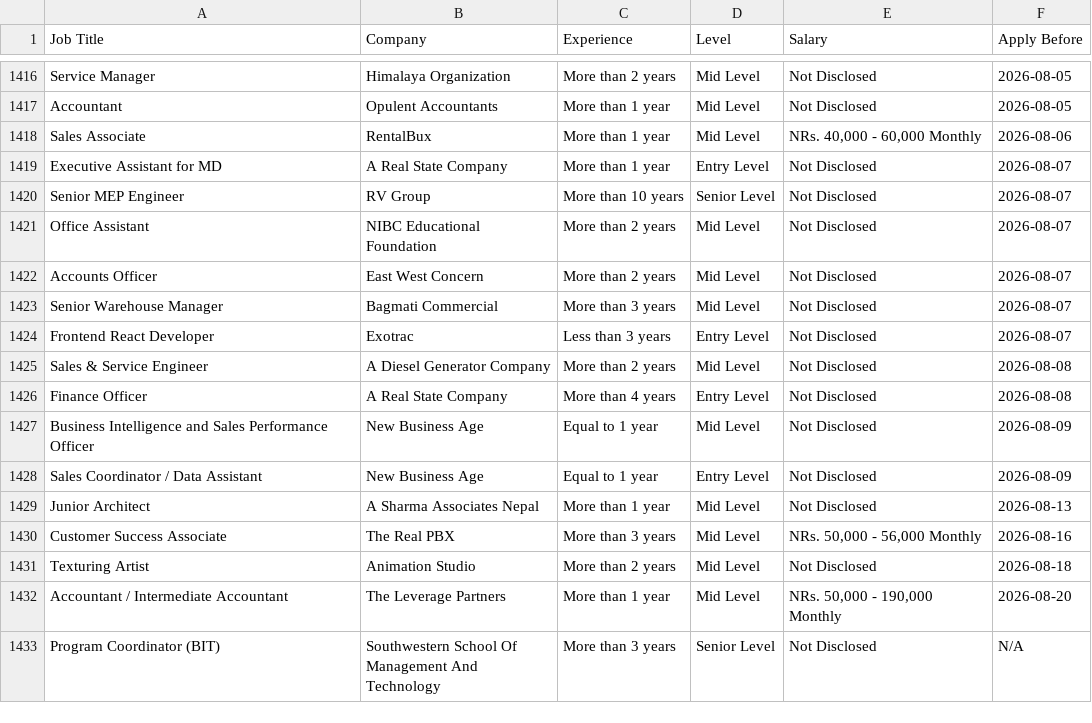
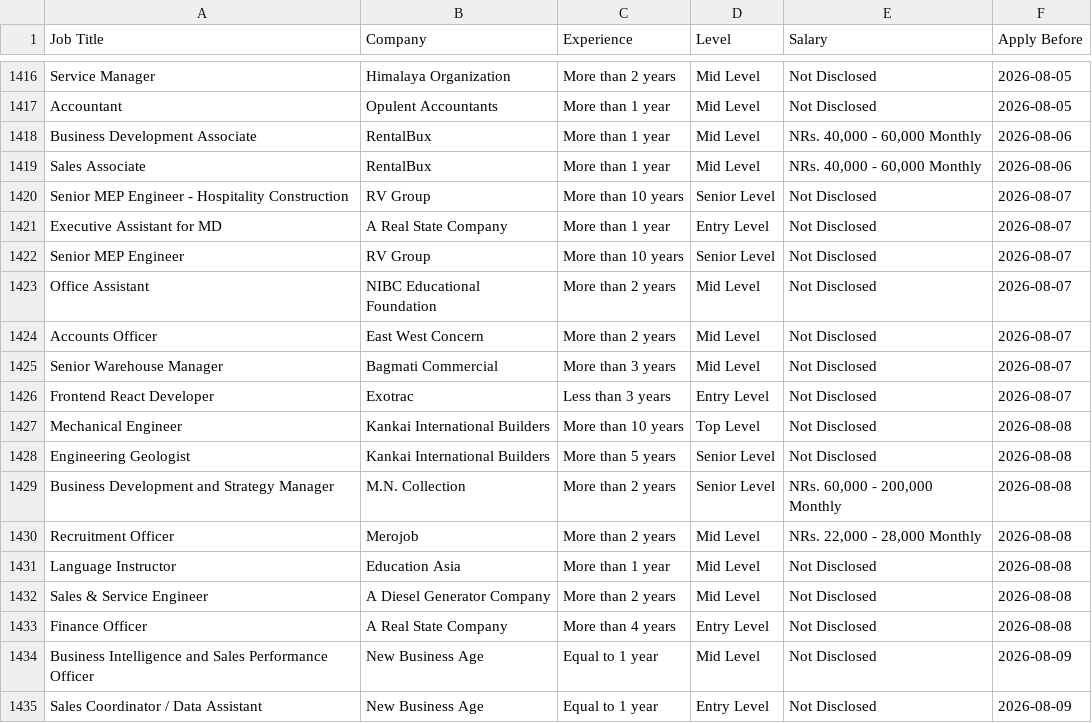
Before and after one commit to ashira-maharjan/jobportal-scraper, a CSV file: data_file/by_deadline.csv, drawn as a sheet; only a part is shown, gaps mark what is left out; the shorter side is filled out with more unchanged rows.

Commit message:
Auto update job data

```diff
--- a/data_file/by_deadline.csv
+++ b/data_file/by_deadline.csv
@@ -1417,3 +1417,5 @@ Service Manager,Himalaya Organization,More than 2 years,Mid Level,Not Disclosed,
 Accountant,Opulent Accountants,More than 1 year,Mid Level,Not Disclosed,2026-08-05
+Business Development Associate,RentalBux,More than 1 year,Mid Level,"NRs. 40,000 - 60,000 Monthly",2026-08-06
 Sales Associate,RentalBux,More than 1 year,Mid Level,"NRs. 40,000 - 60,000 Monthly",2026-08-06
+Senior MEP Engineer - Hospitality Construction,RV Group,More than 10 years,Senior Level,Not Disclosed,2026-08-07
 Executive Assistant for MD,A Real State Company,More than 1 year,Entry Level,Not Disclosed,2026-08-07
@@ -1424,2 +1426,7 @@ Senior Warehouse Manager,Bagmati Commercial,More than 3 years,Mid Level,Not Disc
 Frontend React Developer,Exotrac,Less than 3 years,Entry Level,Not Disclosed,2026-08-07
+Mechanical Engineer,Kankai International Builders,More than 10 years,Top Level,Not Disclosed,2026-08-08
+Engineering Geologist,Kankai International Builders,More than 5 years,Senior Level,Not Disclosed,2026-08-08
+Business Development and Strategy Manager,M.N. Collection,More than 2 years,Senior Level,"NRs. 60,000 - 200,000 Monthly",2026-08-08
+Recruitment Officer,Merojob,More than 2 years,Mid Level,"NRs. 22,000 - 28,000 Monthly",2026-08-08
+Language Instructor,Education Asia,More than 1 year,Mid Level,Not Disclosed,2026-08-08
 Sales & Service Engineer,A Diesel Generator Company,More than 2 years,Mid Level,Not Disclosed,2026-08-08
```
Also changed, not shown: data_file/top_jobs.csv.
